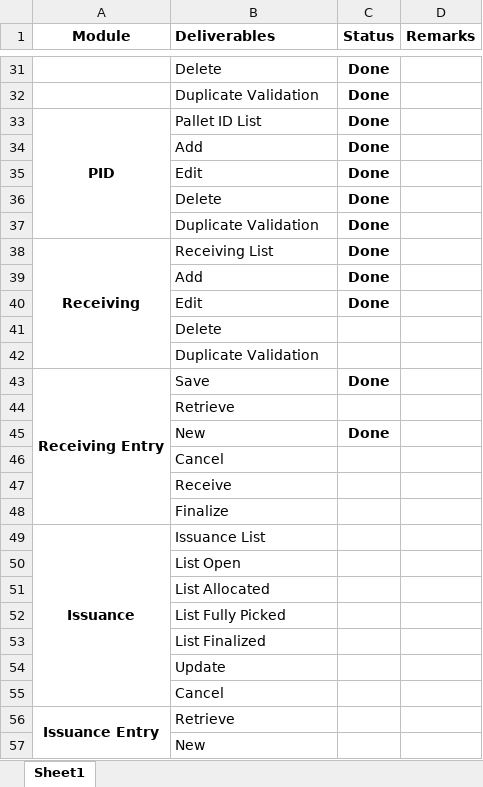
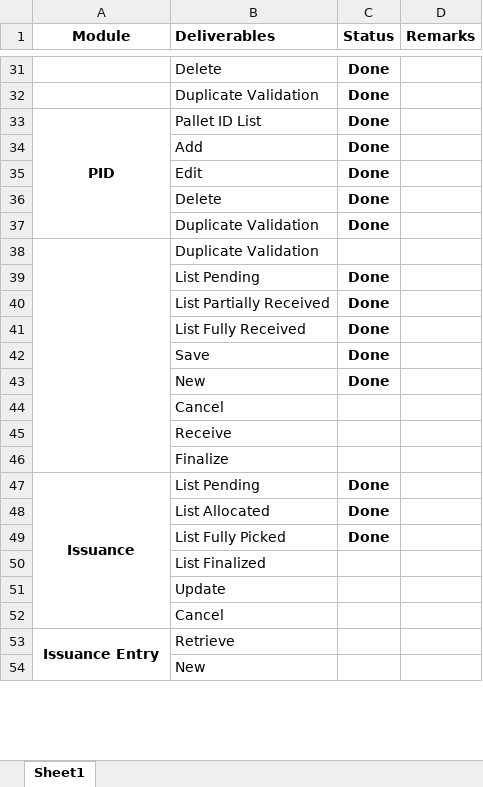
Before and after one commit to Johnine/WMS, an Excel workbook: WMS Deliverables.xlsx, sheet Sheet1, drawn as a sheet; only a part is shown, gaps mark what is left out; values as stored, in another font and other column widths than the file's, no borders; removed rows and columns are numbered as before the commit, all else as after; the diff names each change by its address in the sheet, - before the commit and + after, or states it on an @@ line.

Commit message:
Update WMS Deliverables.xlsx

```diff
--- a/WMS Deliverables.xlsx (sheet Sheet1)
+++ b/WMS Deliverables.xlsx (sheet Sheet1)
-row 38: Receiving | Receiving List | Done
-row 39:  | Add | Done
-row 40:  | Edit | Done
-row 41:  | Delete
+A38:A46 merged
+row 39:  | List Pending | Done
+row 40:  | List Partially Received | Done
+row 41:  | List Fully Received | Done
-A42 (Module): Receiving Entry
+A42 (Module): (empty)
-A43:A48 merged
-row 44:  | Retrieve
-B47 (Deliverables): Issuance List
+B47 (Deliverables): List Pending
-C47 (Status): (empty)
+C47 (Status): Done
-row 50:  | List Open
-C48:C49 (Status): (empty)
+C48:C49 (Status): Done
```
